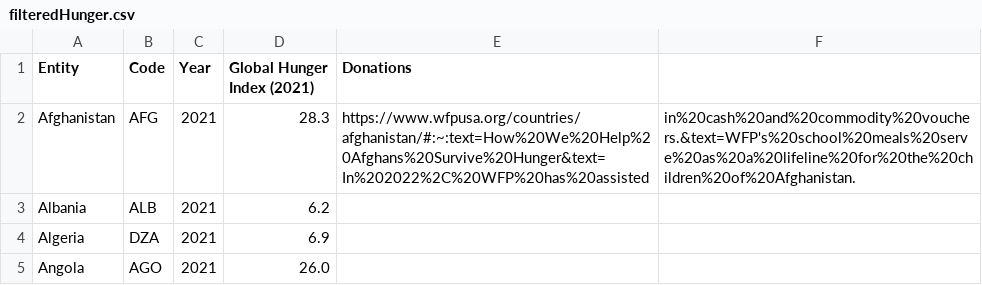
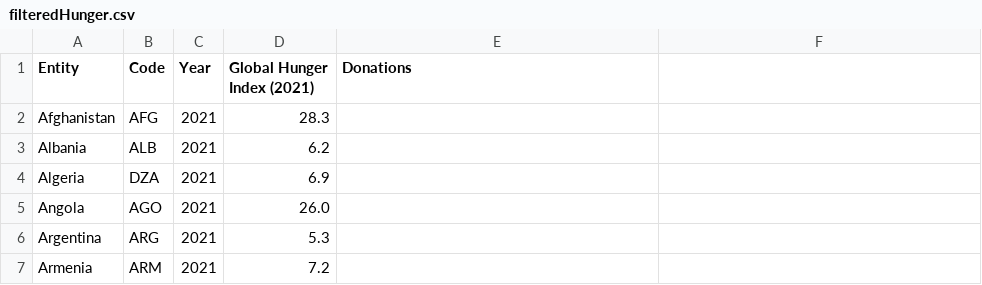
Before and after one commit to Siyou-Wang/HackSwift-Project, a CSV file: filteredHunger.csv, drawn as a sheet; only a part is shown; the shorter side is filled out with more unchanged rows.

Commit message:
Update filteredHunger.csv

```diff
--- a/filteredHunger.csv
+++ b/filteredHunger.csv
@@ -1,3 +1,3 @@
 Entity,Code,Year,Global Hunger Index (2021),Donations
-Afghanistan,AFG,2021,28.3,https://www.wfpusa.org/countries/afghanistan/#:~:text=How%20We%20Help%20Afghans%20Survive%20Hunger&text=In%202022%2C%20WFP%20has%20assisted,in%20cash%20and%20commodity%20vouchers.&text=WFP's%20school%20meals%20serve%20as%20a%20lifeline%20for%20the%20children%20of%20Afghanistan.
+Afghanistan,AFG,2021,28.3,
 Albania,ALB,2021,6.2,
```
